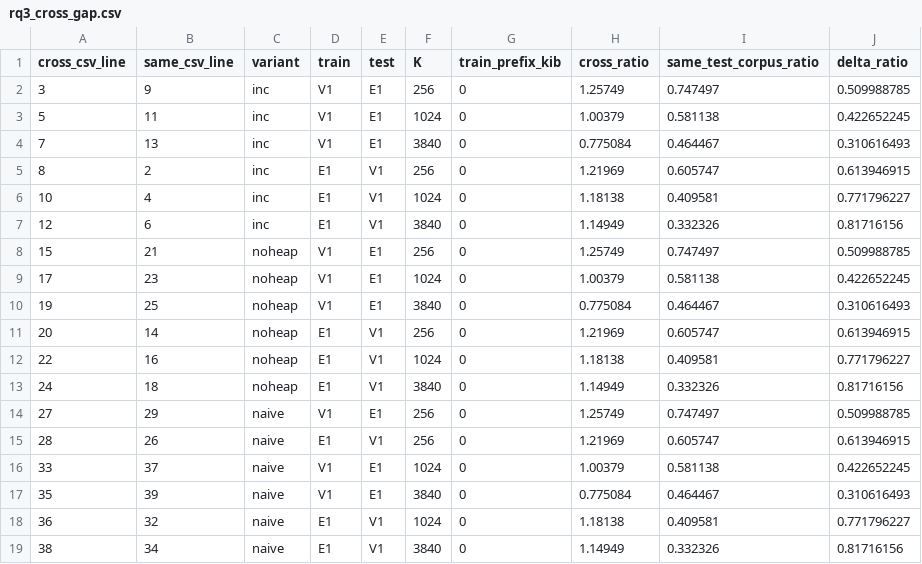
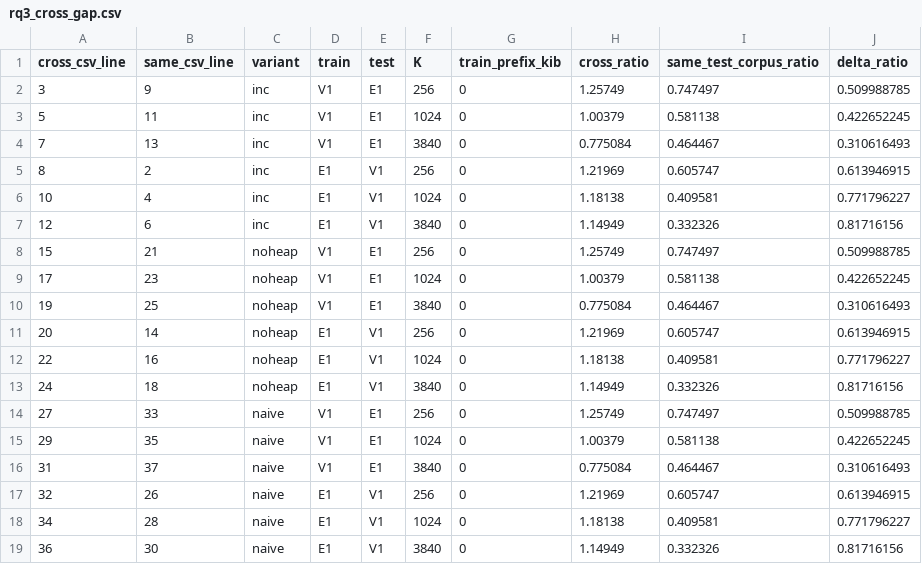
Before and after one commit to TranChauHoangNam/Group4_CSD203_Compressing_project, a CSV file: rq3/out/rq3_cross_gap.csv, drawn as a sheet.

```diff
--- a/rq3/out/rq3_cross_gap.csv
+++ b/rq3/out/rq3_cross_gap.csv
@@ -13,7 +13,7 @@ cross_csv_line,same_csv_line,variant,train,test,K,train_prefix_kib,cross_ratio,s
 24,18,noheap,E1,V1,3840,0,1.14949,0.332326,0.81716156
-27,29,naive,V1,E1,256,0,1.25749,0.747497,0.509988785
-28,26,naive,E1,V1,256,0,1.21969,0.605747,0.613946915
-33,37,naive,V1,E1,1024,0,1.00379,0.581138,0.422652245
-35,39,naive,V1,E1,3840,0,0.775084,0.464467,0.310616493
-36,32,naive,E1,V1,1024,0,1.18138,0.409581,0.771796227
-38,34,naive,E1,V1,3840,0,1.14949,0.332326,0.81716156
+27,33,naive,V1,E1,256,0,1.25749,0.747497,0.509988785
+29,35,naive,V1,E1,1024,0,1.00379,0.581138,0.422652245
+31,37,naive,V1,E1,3840,0,0.775084,0.464467,0.310616493
+32,26,naive,E1,V1,256,0,1.21969,0.605747,0.613946915
+34,28,naive,E1,V1,1024,0,1.18138,0.409581,0.771796227
+36,30,naive,E1,V1,3840,0,1.14949,0.332326,0.81716156
```
Also changed, not shown: results/results_rq3.csv, rq3/out/rq3_overhead.csv, 29 other files.
